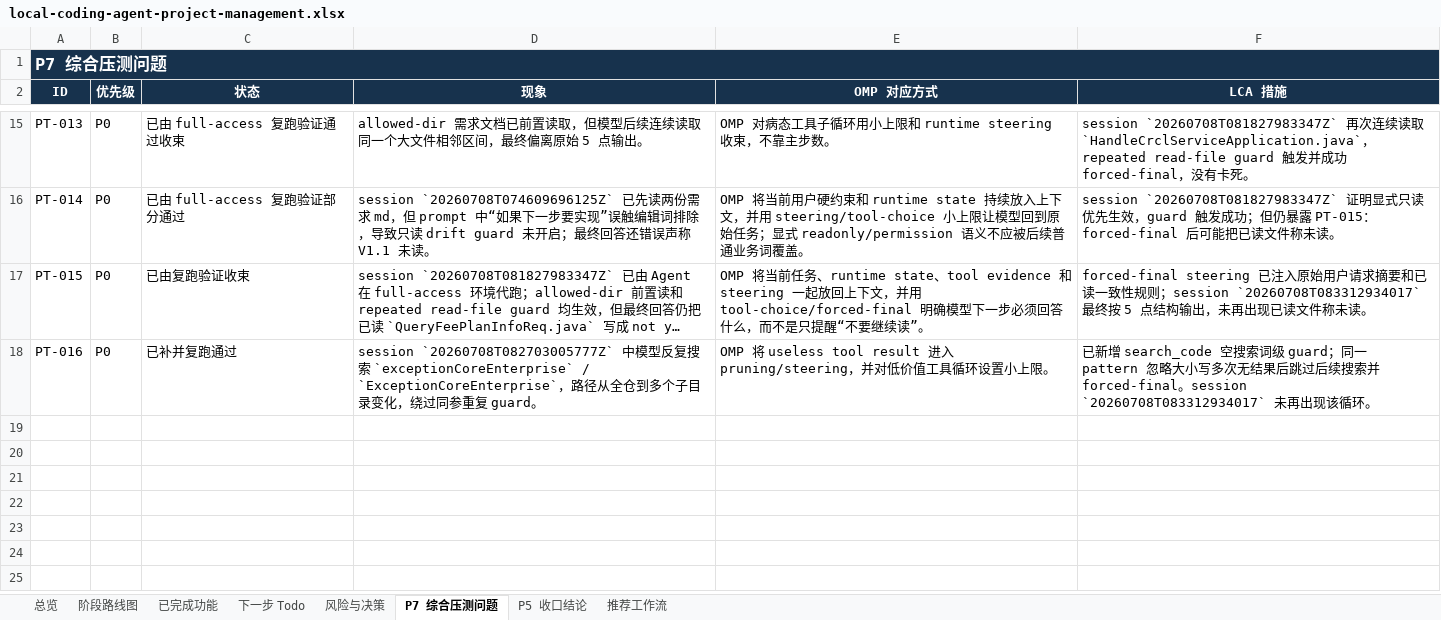
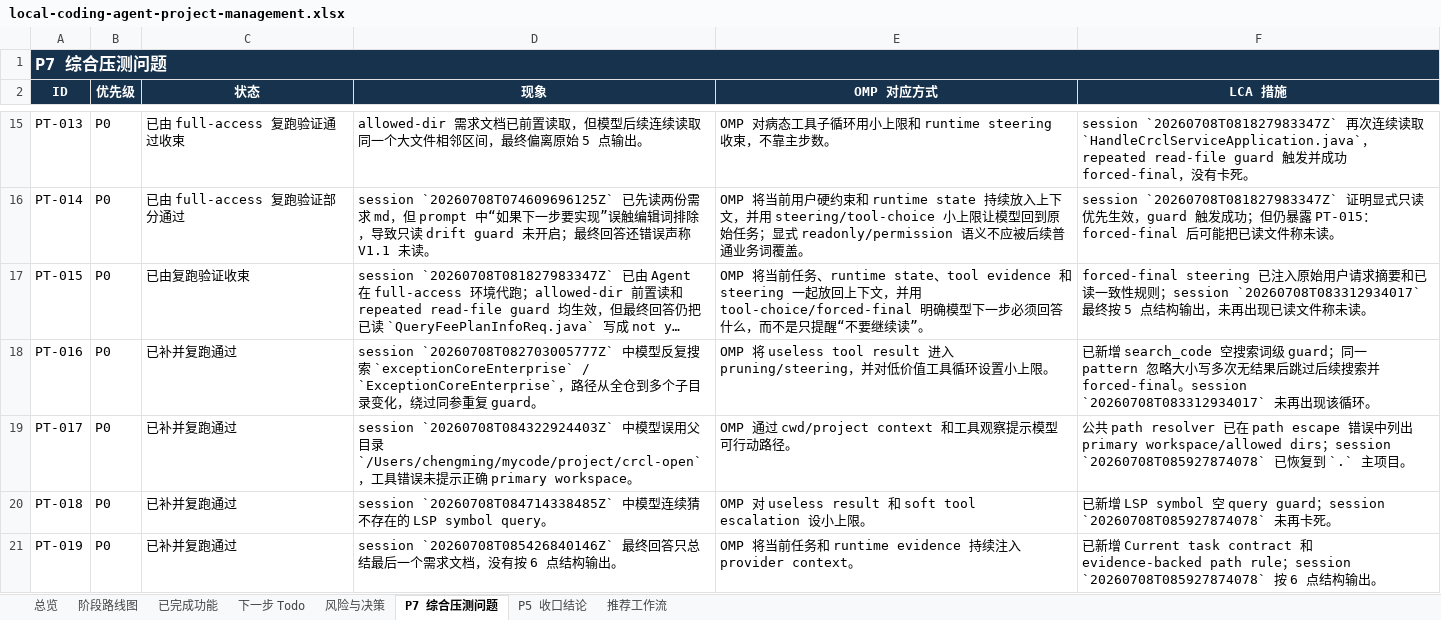
Before and after one commit to noone6931/lca-private-handoff-20260803, an Excel workbook: docs/local-coding-agent-project-management.xlsx, sheet P7 综合压测问题, drawn as a sheet; only a part is shown, gaps mark what is left out; long unchanged cells end in …; values as stored, in another font and other column widths than the file's, no borders; the diff names each change by its address in the sheet, - before the commit and + after, or states it on an @@ line.

Commit message:
Tighten multi-project pressure-test steering

```diff
--- a/docs/local-coding-agent-project-management.xlsx (sheet P7 综合压测问题)
+++ b/docs/local-coding-agent-project-management.xlsx (sheet P7 综合压测问题)
+row 19: PT-017 | P0 | 已补并复跑通过 | session `20260708T084322924403Z` 中模型误用父目录 `/Users/chengming/mycode/project/crcl-open`，工具错误未提示正确 primary workspace。 | OMP 通过 cwd/project context 和工具观察提示模型可行动路径。 | 公共 path resolver 已在 path escape 错误中列出 primary workspace/allowed dirs；session `20260708T085927874078` 已恢复到 `.` 主项目。
+row 20: PT-018 | P0 | 已补并复跑通过 | session `20260708T084714338485Z` 中模型连续猜不存在的 LSP symbol query。 | OMP 对 useless result 和 soft tool escalation 设小上限。 | 已新增 LSP symbol 空 query guard；session `20260708T085927874078` 未再卡死。
+row 21: PT-019 | P0 | 已补并复跑通过 | session `20260708T085426840146Z` 最终回答只总结最后一个需求文档，没有按 6 点结构输出。 | OMP 将当前任务和 runtime evidence 持续注入 provider context。 | 已新增 Current task contract 和 evidence-backed path rule；session `20260708T085927874078` 按 6 点结构输出。
```
Also changed, not shown: sheet 下一步 Todo, sheet 风险与决策, sheet P5 收口结论, sheet 阶段路线图, sheet 总览, sheet 已完成功能, 7 other files.
